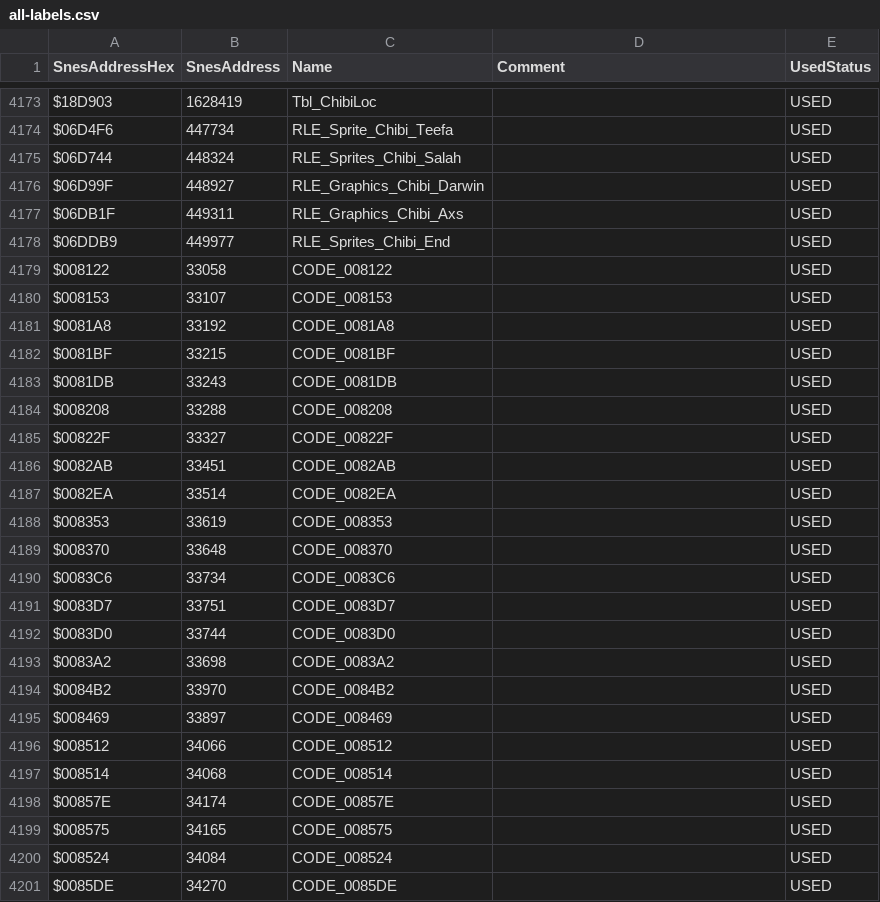
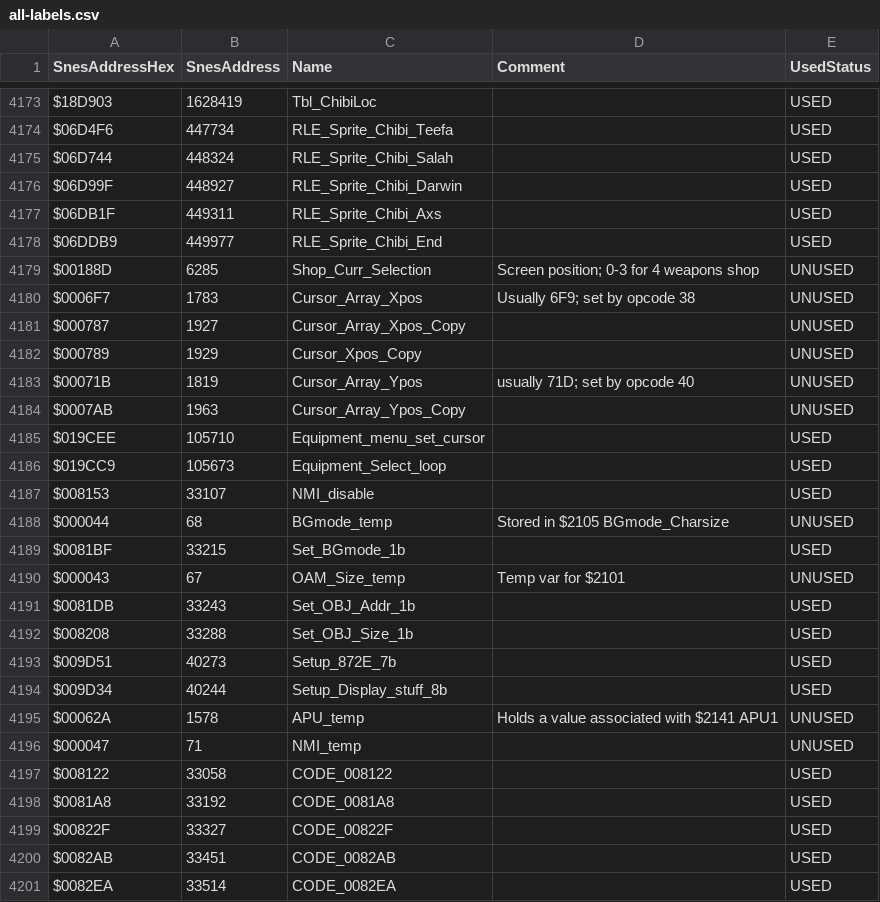
Before and after one commit to SarahShinespark/arcana-disassembly, a CSV file: all-labels.csv, drawn as a sheet; only a part is shown, gaps mark what is left out; the shorter side is filled out with more unchanged rows; the diff covers the shown part only.

Commit message:
New labels, minor edits

```diff
--- a/all-labels.csv
+++ b/all-labels.csv
@@ -4174,12 +4174,26 @@ $18D903,1628419,Tbl_ChibiLoc,,USED
 $06D4F6,447734,RLE_Sprite_Chibi_Teefa,,USED
-$06D744,448324,RLE_Sprites_Chibi_Salah,,USED
-$06D99F,448927,RLE_Graphics_Chibi_Darwin,,USED
-$06DB1F,449311,RLE_Graphics_Chibi_Axs,,USED
-$06DDB9,449977,RLE_Sprites_Chibi_End,,USED
+$06D744,448324,RLE_Sprite_Chibi_Salah,,USED
+$06D99F,448927,RLE_Sprite_Chibi_Darwin,,USED
+$06DB1F,449311,RLE_Sprite_Chibi_Axs,,USED
+$06DDB9,449977,RLE_Sprite_Chibi_End,,USED
+$00188D,6285,Shop_Curr_Selection,Screen position; 0-3 for 4 weapons shop,UNUSED
+$0006F7,1783,Cursor_Array_Xpos,Usually 6F9; set by opcode 38,UNUSED
+$000787,1927,Cursor_Array_Xpos_Copy,,UNUSED
+$000789,1929,Cursor_Xpos_Copy,,UNUSED
+$00071B,1819,Cursor_Array_Ypos,usually 71D; set by opcode 40,UNUSED
+$0007AB,1963,Cursor_Array_Ypos_Copy,,UNUSED
+$019CEE,105710,Equipment_menu_set_cursor,,USED
+$019CC9,105673,Equipment_Select_loop,,USED
+$008153,33107,NMI_disable,,USED
+$000044,68,BGmode_temp,Stored in $2105 BGmode_Charsize,UNUSED
+$0081BF,33215,Set_BGmode_1b,,USED
+$000043,67,OAM_Size_temp,Temp var for $2101,UNUSED
+$0081DB,33243,Set_OBJ_Addr_1b,,USED
+$008208,33288,Set_OBJ_Size_1b,,USED
+$009D51,40273,Setup_872E_7b,,USED
+$009D34,40244,Setup_Display_stuff_8b,,USED
+$00062A,1578,APU_temp,Holds a value associated with $2141 APU1,UNUSED
+$000047,71,NMI_temp,,UNUSED
 $008122,33058,CODE_008122,,USED
-$008153,33107,CODE_008153,,USED
 $0081A8,33192,CODE_0081A8,,USED
-$0081BF,33215,CODE_0081BF,,USED
-$0081DB,33243,CODE_0081DB,,USED
-$008208,33288,CODE_008208,,USED
 $00822F,33327,CODE_00822F,,USED
```
Also changed, not shown: 2 removed rows and 63 edited cells elsewhere in this file, 11 other files.
